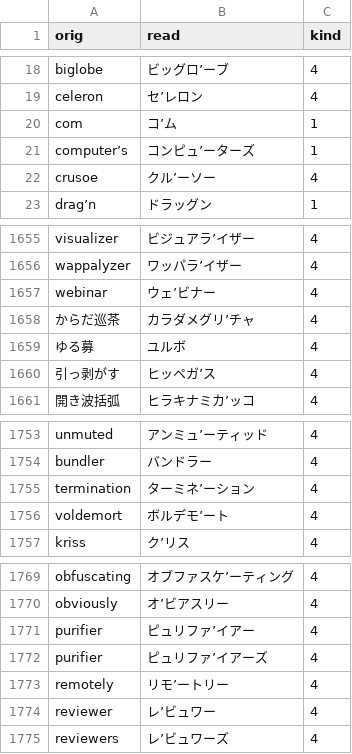
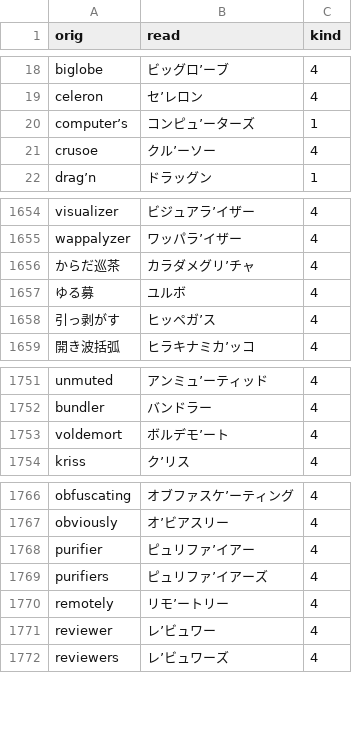
Before and after one commit to actlaboratory/HISS-dictionary, a CSV file: main.csv, drawn as a sheet; only a part is shown, gaps mark what is left out.

Commit message:
Fix csv using checker CI

```diff
--- a/main.csv
+++ b/main.csv
@@ -19,3 +19,2 @@ biglobe,ビッグロ’ーブ,4
 celeron,セ’レロン,4
-com,コ’ム,1
 computer’s,コンピュ’ーターズ,1
@@ -1656,3 +1655,2 @@ visualizer,ビジュアラ’イザー,4
 wappalyzer,ワッパラ’イザー,4
-webinar,ウェ’ビナー,4
 からだ巡茶,カラダメグリ’チャ,4
@@ -1754,3 +1752,2 @@ unmuted,アンミュ’ーティッド,4
 bundler,バンドラー,4
-termination,ターミネ’ーション,4
 voldemort,ボルデモ’ート,4
@@ -1771,3 +1768,3 @@ obviously,オ’ビアスリー,4
 purifier,ピュリファ’イアー,4
-purifier,ピュリファ’イアーズ,4
+purifiers,ピュリファ’イアーズ,4
 remotely,リモ’ートリー,4
```
